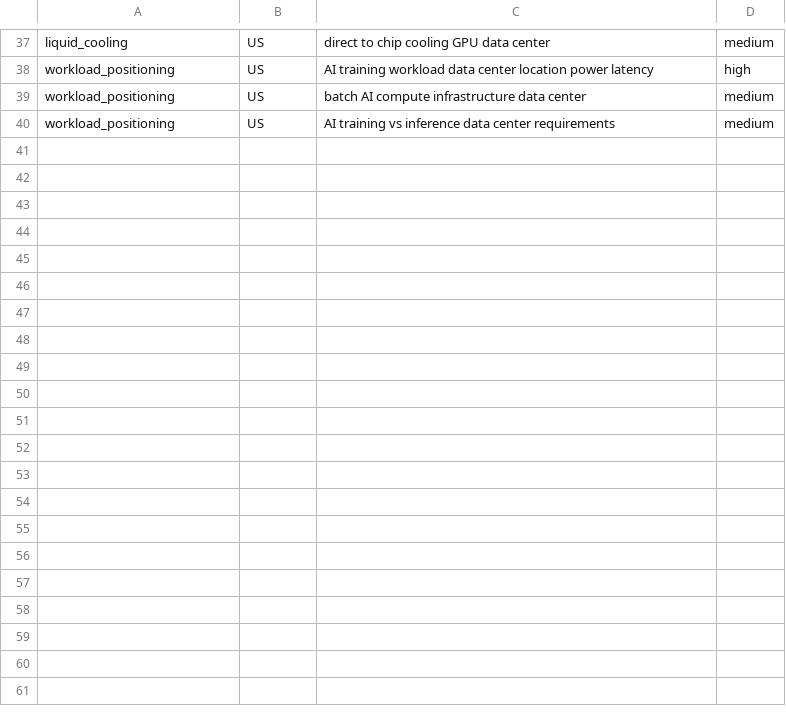
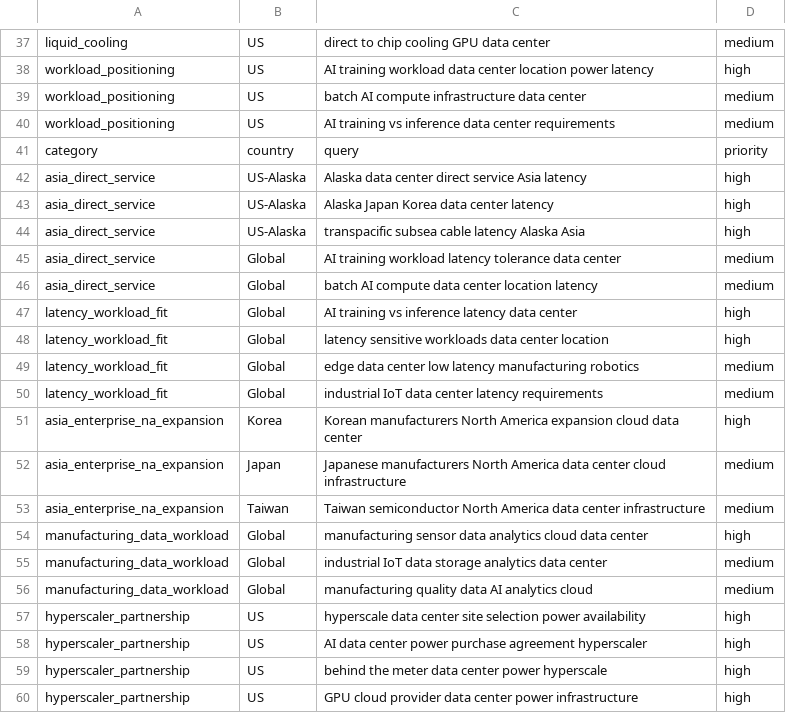
Before and after one commit to annayoon/ai-infrastructure-research-platform, a CSV file: queries/expanded_topic_queries.csv, drawn as a sheet; only a part is shown, gaps mark what is left out; the diff covers the shown part only.

```diff
--- a/queries/expanded_topic_queries.csv
+++ b/queries/expanded_topic_queries.csv
@@ -40 +40,21 @@ workload_positioning,US,"batch AI compute infrastructure data center",medium
 workload_positioning,US,"AI training vs inference data center requirements",medium
+category,country,query,priority
+asia_direct_service,US-Alaska,"Alaska data center direct service Asia latency",high
+asia_direct_service,US-Alaska,"Alaska Japan Korea data center latency",high
+asia_direct_service,US-Alaska,"transpacific subsea cable latency Alaska Asia",high
+asia_direct_service,Global,"AI training workload latency tolerance data center",medium
+asia_direct_service,Global,"batch AI compute data center location latency",medium
+latency_workload_fit,Global,"AI training vs inference latency data center",high
+latency_workload_fit,Global,"latency sensitive workloads data center location",high
+latency_workload_fit,Global,"edge data center low latency manufacturing robotics",medium
+latency_workload_fit,Global,"industrial IoT data center latency requirements",medium
+asia_enterprise_na_expansion,Korea,"Korean manufacturers North America expansion cloud data center",high
+asia_enterprise_na_expansion,Japan,"Japanese manufacturers North America data center cloud infrastructure",medium
+asia_enterprise_na_expansion,Taiwan,"Taiwan semiconductor North America data center infrastructure",medium
+manufacturing_data_workload,Global,"manufacturing sensor data analytics cloud data center",high
+manufacturing_data_workload,Global,"industrial IoT data storage analytics data center",medium
+manufacturing_data_workload,Global,"manufacturing quality data AI analytics cloud",medium
+hyperscaler_partnership,US,"hyperscale data center site selection power availability",high
+hyperscaler_partnership,US,"AI data center power purchase agreement hyperscaler",high
+hyperscaler_partnership,US,"behind the meter data center power hyperscale",high
+hyperscaler_partnership,US,"GPU cloud provider data center power infrastructure",high
```
Also changed, not shown: 21 added rows elsewhere in this file, metadata/source_index.csv, metadata/url_registry.csv, 2 other files.
